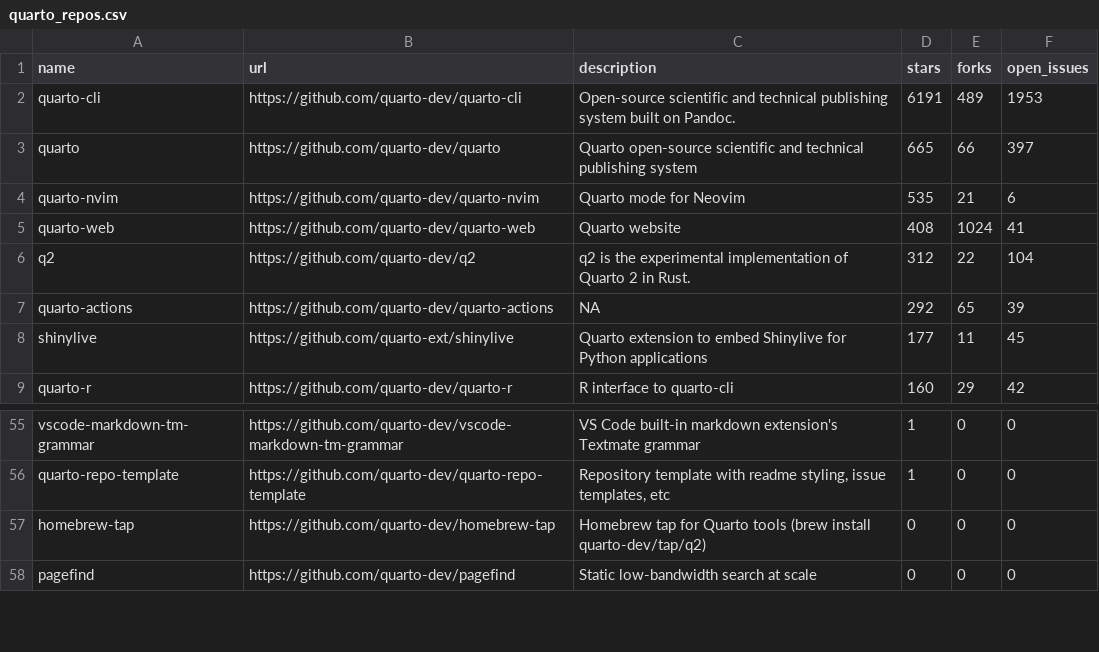
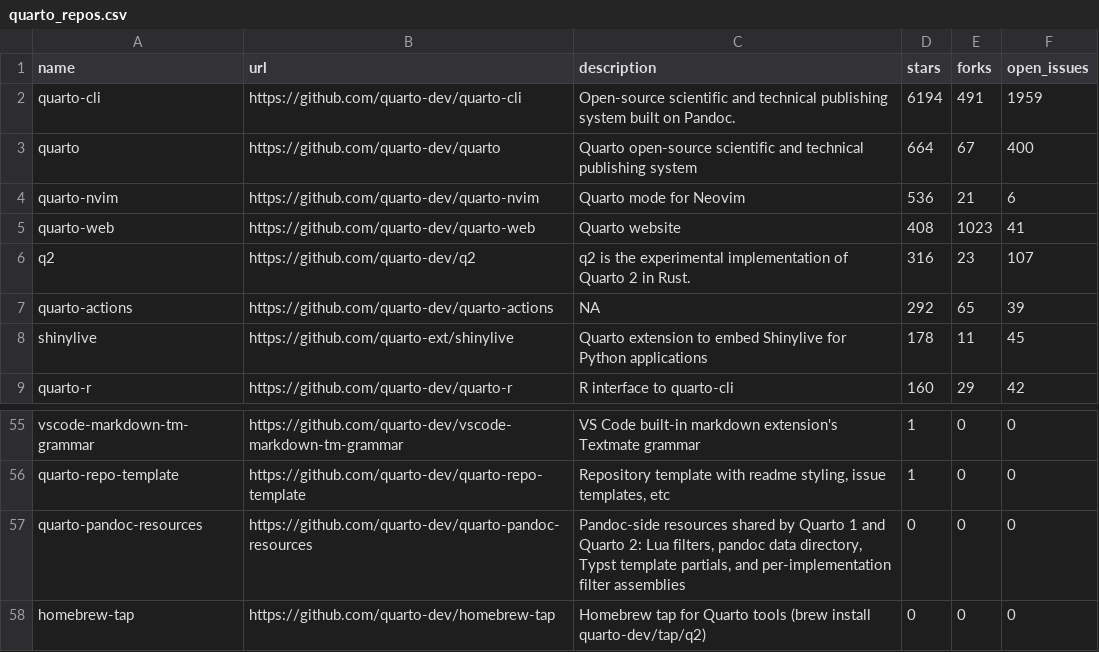
Before and after one commit to t-emery/github_actions_in_R_test, a CSV file: 01-monitoring-quarto-repos/quarto_repos.csv, drawn as a sheet; only a part is shown, gaps mark what is left out; the shorter side is filled out with more unchanged rows.

```diff
--- a/01-monitoring-quarto-repos/quarto_repos.csv
+++ b/01-monitoring-quarto-repos/quarto_repos.csv
@@ -1,9 +1,9 @@
 name,url,description,stars,forks,open_issues
-quarto-cli,https://github.com/quarto-dev/quarto-cli,Open-source scientific and technical publishing system built on Pandoc.,6191,489,1953
-quarto,https://github.com/quarto-dev/quarto,Quarto open-source scientific and technical publishing system,665,66,397
-quarto-nvim,https://github.com/quarto-dev/quarto-nvim,Quarto mode for Neovim,535,21,6
-quarto-web,https://github.com/quarto-dev/quarto-web,Quarto website,408,1024,41
-q2,https://github.com/quarto-dev/q2,q2 is the experimental implementation of Quarto 2 in Rust.,312,22,104
+quarto-cli,https://github.com/quarto-dev/quarto-cli,Open-source scientific and technical publishing system built on Pandoc.,6194,491,1959
+quarto,https://github.com/quarto-dev/quarto,Quarto open-source scientific and technical publishing system,664,67,400
+quarto-nvim,https://github.com/quarto-dev/quarto-nvim,Quarto mode for Neovim,536,21,6
+quarto-web,https://github.com/quarto-dev/quarto-web,Quarto website,408,1023,41
+q2,https://github.com/quarto-dev/q2,q2 is the experimental implementation of Quarto 2 in Rust.,316,23,107
 quarto-actions,https://github.com/quarto-dev/quarto-actions,NA,292,65,39
-shinylive,https://github.com/quarto-ext/shinylive,Quarto extension to embed Shinylive for Python applications,177,11,45
+shinylive,https://github.com/quarto-ext/shinylive,Quarto extension to embed Shinylive for Python applications,178,11,45
 quarto-r,https://github.com/quarto-dev/quarto-r,R interface to quarto-cli,160,29,42
@@ -56,2 +56,3 @@ vscode-markdown-tm-grammar,https://github.com/quarto-dev/vscode-markdown-tm-gram
 quarto-repo-template,https://github.com/quarto-dev/quarto-repo-template,"Repository template with readme styling, issue templates, etc",1,0,0
+quarto-pandoc-resources,https://github.com/quarto-dev/quarto-pandoc-resources,"Pandoc-side resources shared by Quarto 1 and Quarto 2: Lua filters, pandoc data directory, Typst template partials, and per-implementation filter assemblies",0,0,0
 homebrew-tap,https://github.com/quarto-dev/homebrew-tap,Homebrew tap for Quarto tools (brew install quarto-dev/tap/q2),0,0,0
```
Also changed, not shown: 1 other file.
